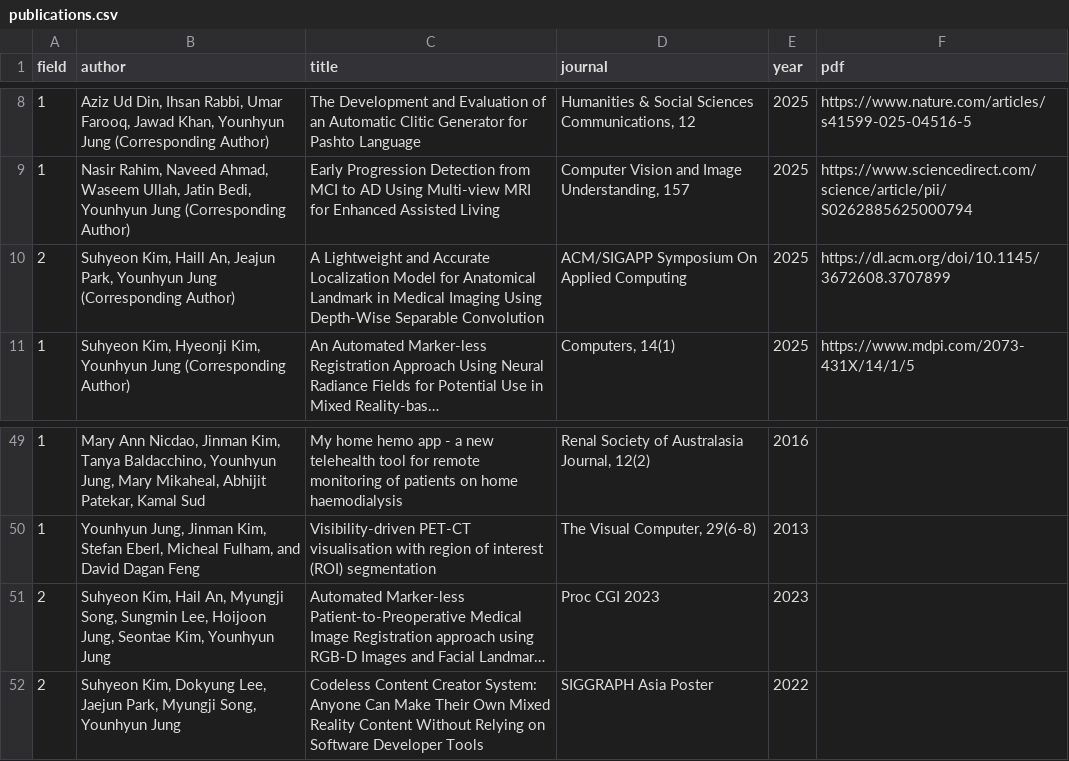
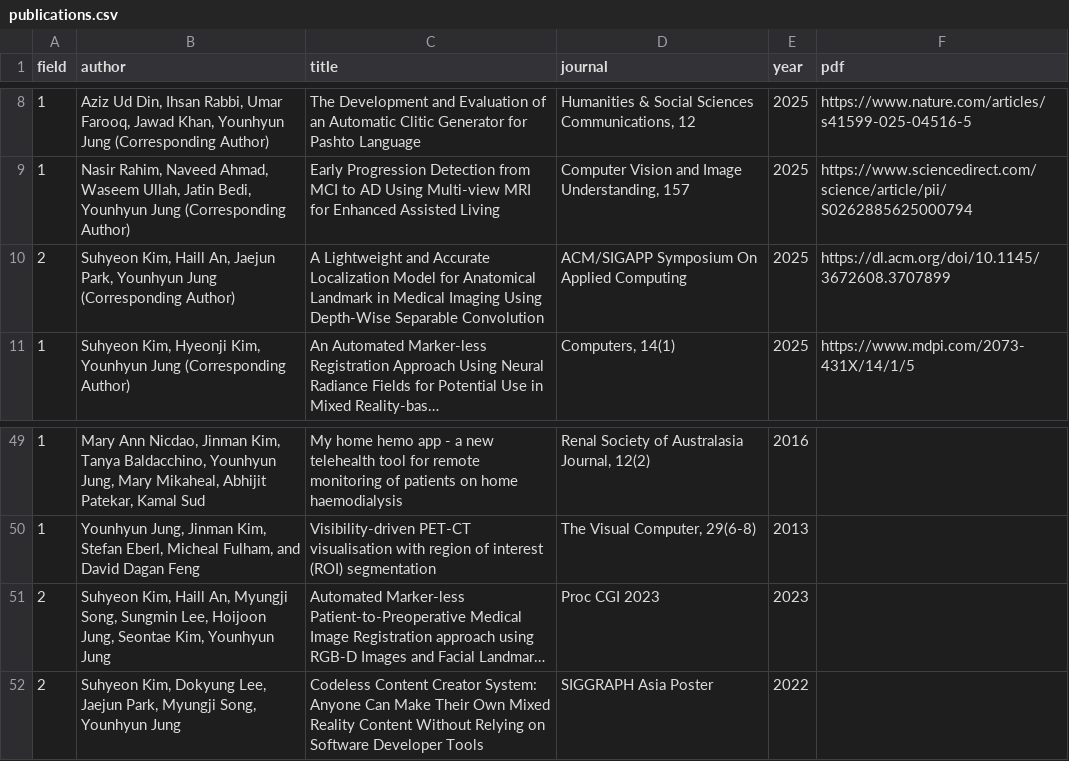
Before and after one commit to Gachon-VisualizationandMixedRealityLab/VOM, a CSV file: assets/csv/publications.csv, drawn as a sheet; only a part is shown, gaps mark what is left out; long unchanged cells end in …; the diff names each change by its address in the sheet, - before the commit and + after, or states it on an @@ line.

Commit message:
Edit name spelling

```diff
--- a/assets/csv/publications.csv
+++ b/assets/csv/publications.csv
-B10 (author): …Haill An, Jeajun Park, Younhyun…
+B10 (author): …Haill An, Jaejun Park, Younhyun…
-B51 (author): Suhyeon Kim, Hail An, Myungji…
+B51 (author): Suhyeon Kim, Haill An, Myungji…
```
